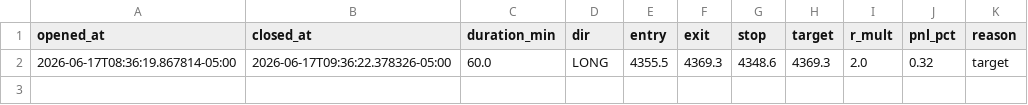
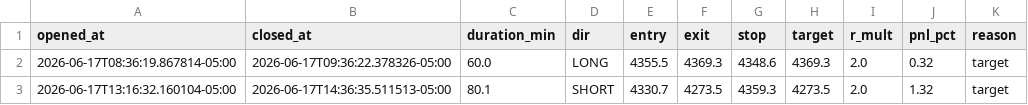
Before and after one commit to anubhavarya30/star-dashboard, a CSV file: data/gold_results.csv, drawn as a sheet.

```diff
--- a/data/gold_results.csv
+++ b/data/gold_results.csv
@@ -2 +2,2 @@ opened_at,closed_at,duration_min,dir,entry,exit,stop,target,r_mult,pnl_pct,reaso
 2026-06-17T08:36:19.867814-05:00,2026-06-17T09:36:22.378326-05:00,60.0,LONG,4355.5,4369.3,4348.6,4369.3,2.0,0.32,target
+2026-06-17T13:16:32.160104-05:00,2026-06-17T14:36:35.511513-05:00,80.1,SHORT,4330.7,4273.5,4359.3,4273.5,2.0,1.32,target
```
Also changed, not shown: data/gex_history.csv, 7 other files.
